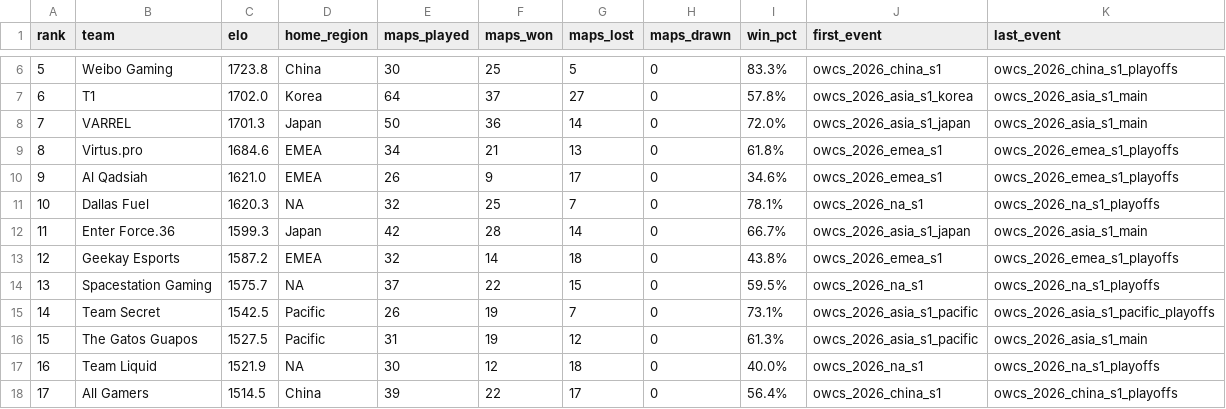
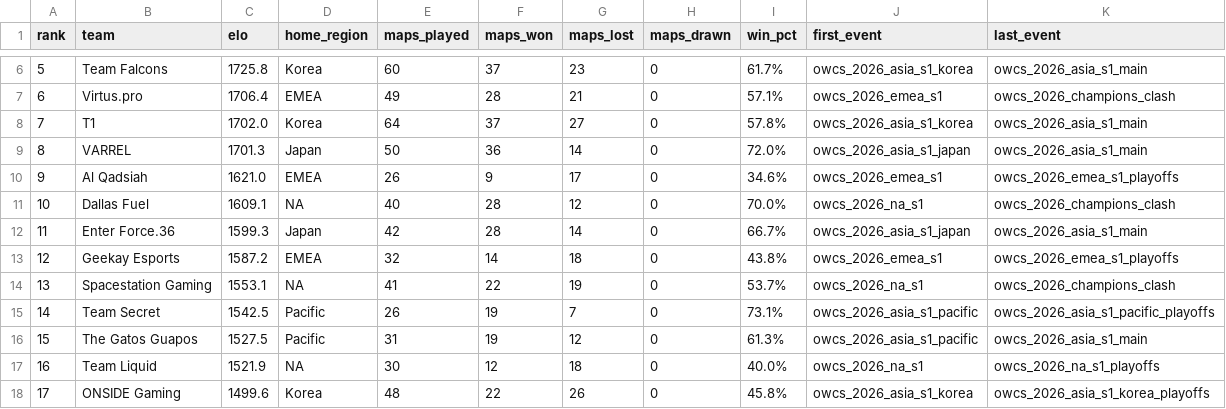
Before and after one commit to AntKingOW/Elo-Rating, a CSV file: OWCS_2026_GLOBAL_ELO_FINAL.csv, drawn as a sheet; only a part is shown, gaps mark what is left out; the diff covers the shown part only.

```diff
--- a/OWCS_2026_GLOBAL_ELO_FINAL.csv
+++ b/OWCS_2026_GLOBAL_ELO_FINAL.csv
@@ -6,10 +6,10 @@ rank,team,elo,home_region,maps_played,maps_won,maps_lost,maps_drawn,win_pct,firs
-5,Weibo Gaming,1723.8,China,30,25,5,0,83.3%,owcs_2026_china_s1,owcs_2026_china_s1_playoffs
-6,T1,1702.0,Korea,64,37,27,0,57.8%,owcs_2026_asia_s1_korea,owcs_2026_asia_s1_main
-7,VARREL,1701.3,Japan,50,36,14,0,72.0%,owcs_2026_asia_s1_japan,owcs_2026_asia_s1_main
-8,Virtus.pro,1684.6,EMEA,34,21,13,0,61.8%,owcs_2026_emea_s1,owcs_2026_emea_s1_playoffs
+5,Team Falcons,1725.8,Korea,60,37,23,0,61.7%,owcs_2026_asia_s1_korea,owcs_2026_asia_s1_main
+6,Virtus.pro,1706.4,EMEA,49,28,21,0,57.1%,owcs_2026_emea_s1,owcs_2026_champions_clash
+7,T1,1702.0,Korea,64,37,27,0,57.8%,owcs_2026_asia_s1_korea,owcs_2026_asia_s1_main
+8,VARREL,1701.3,Japan,50,36,14,0,72.0%,owcs_2026_asia_s1_japan,owcs_2026_asia_s1_main
 9,Al Qadsiah,1621.0,EMEA,26,9,17,0,34.6%,owcs_2026_emea_s1,owcs_2026_emea_s1_playoffs
-10,Dallas Fuel,1620.3,NA,32,25,7,0,78.1%,owcs_2026_na_s1,owcs_2026_na_s1_playoffs
+10,Dallas Fuel,1609.1,NA,40,28,12,0,70.0%,owcs_2026_na_s1,owcs_2026_champions_clash
 11,Enter Force.36,1599.3,Japan,42,28,14,0,66.7%,owcs_2026_asia_s1_japan,owcs_2026_asia_s1_main
 12,Geekay Esports,1587.2,EMEA,32,14,18,0,43.8%,owcs_2026_emea_s1,owcs_2026_emea_s1_playoffs
-13,Spacestation Gaming,1575.7,NA,37,22,15,0,59.5%,owcs_2026_na_s1,owcs_2026_na_s1_playoffs
+13,Spacestation Gaming,1553.1,NA,41,22,19,0,53.7%,owcs_2026_na_s1,owcs_2026_champions_clash
 14,Team Secret,1542.5,Pacific,26,19,7,0,73.1%,owcs_2026_asia_s1_pacific,owcs_2026_asia_s1_pacific_playoffs
@@ -17,2 +17,2 @@ rank,team,elo,home_region,maps_played,maps_won,maps_lost,maps_drawn,win_pct,firs
 16,Team Liquid,1521.9,NA,30,12,18,0,40.0%,owcs_2026_na_s1,owcs_2026_na_s1_playoffs
-17,All Gamers,1514.5,China,39,22,17,0,56.4%,owcs_2026_china_s1,owcs_2026_china_s1_playoffs
+17,ONSIDE Gaming,1499.6,Korea,48,22,26,0,45.8%,owcs_2026_asia_s1_korea,owcs_2026_asia_s1_korea_playoffs
```
Also changed, not shown: 37 edited cells elsewhere in this file, OWCS_2026_GLOBAL_ELO_HISTORY.csv, 6 other files.
